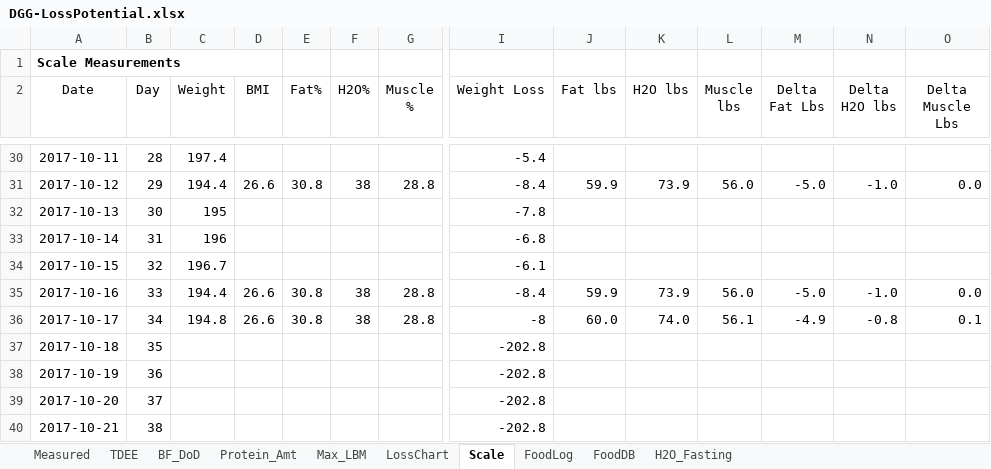
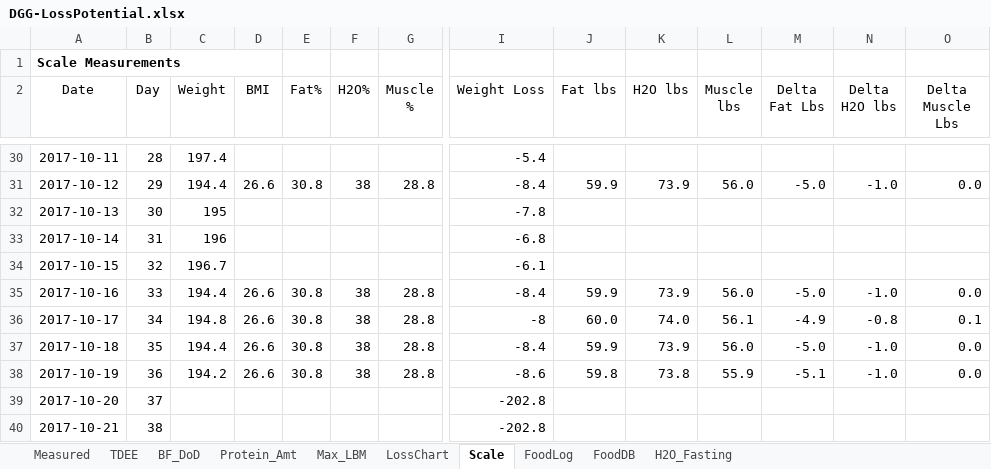
Before and after one commit to OpenKeto/KetoStuff, an Excel workbook: Calculators/Spreadsheet Calculators/DGG-LossPotential.xlsx, sheet Scale, drawn as a sheet; only a part is shown, gaps mark what is left out; values as stored, in another font and other column widths than the file's, no borders; the diff names each change by its address in the sheet, - before the commit and + after, or states it on an @@ line.

```diff
--- a/Calculators/Spreadsheet Calculators/DGG-LossPotential.xlsx (sheet Scale)
+++ b/Calculators/Spreadsheet Calculators/DGG-LossPotential.xlsx (sheet Scale)
-C37 (Weight): (empty)
+C37 (Weight): 194.4
-D37:D38 (BMI): (empty)
+D37:D38 (BMI): 26.6
-E37:E38 (Fat%): (empty)
+E37:E38 (Fat%): 30.8
-F37:F38 (H2O%): (empty)
+F37:F38 (H2O%): 38
-G37:G38 (Muscle %): (empty)
+G37:G38 (Muscle %): 28.8
-I37 (Weight Loss): -202.8
+I37 (Weight Loss): -8.4
-J37 (Fat lbs): (empty)
+J37 (Fat lbs): 59.9
-K37 (H2O lbs): (empty)
+K37 (H2O lbs): 73.9
-L37 (Muscle lbs): (empty)
+L37 (Muscle lbs): 56.0
-M37 (Delta Fat Lbs): (empty)
+M37 (Delta Fat Lbs): -5.0
-N37:N38 (Delta H2O lbs): (empty)
+N37:N38 (Delta H2O lbs): -1.0
-O37:O38 (Delta Muscle Lbs): (empty)
+O37:O38 (Delta Muscle Lbs): 0.0
-C38 (Weight): (empty)
+C38 (Weight): 194.2
-I38 (Weight Loss): -202.8
+I38 (Weight Loss): -8.6
-J38 (Fat lbs): (empty)
+J38 (Fat lbs): 59.8
-K38 (H2O lbs): (empty)
+K38 (H2O lbs): 73.8
-L38 (Muscle lbs): (empty)
+L38 (Muscle lbs): 55.9
-M38 (Delta Fat Lbs): (empty)
+M38 (Delta Fat Lbs): -5.1
```
Also changed, not shown: sheet LossChart, sheet FoodLog, sheet FoodDB, formulas that keep their value.
